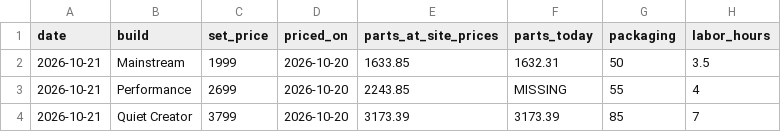
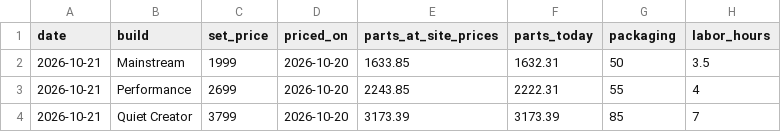
Before and after one commit to olegnochka/framefoundry, a CSV file: public/data/builds-today.csv, drawn as a sheet.

```diff
--- a/public/data/builds-today.csv
+++ b/public/data/builds-today.csv
@@ -2,3 +2,3 @@ date,build,set_price,priced_on,parts_at_site_prices,parts_today,packaging,labor_
 2026-10-21,Mainstream,1999,2026-10-20,1633.85,1632.31,50,3.5
-2026-10-21,Performance,2699,2026-10-20,2243.85,MISSING,55,4
+2026-10-21,Performance,2699,2026-10-20,2243.85,2222.31,55,4
 2026-10-21,Quiet Creator,3799,2026-10-20,3173.39,3173.39,85,7
```
Also changed, not shown: public/data/price-history.csv, public/data/prices-today.csv, 2 other files.
